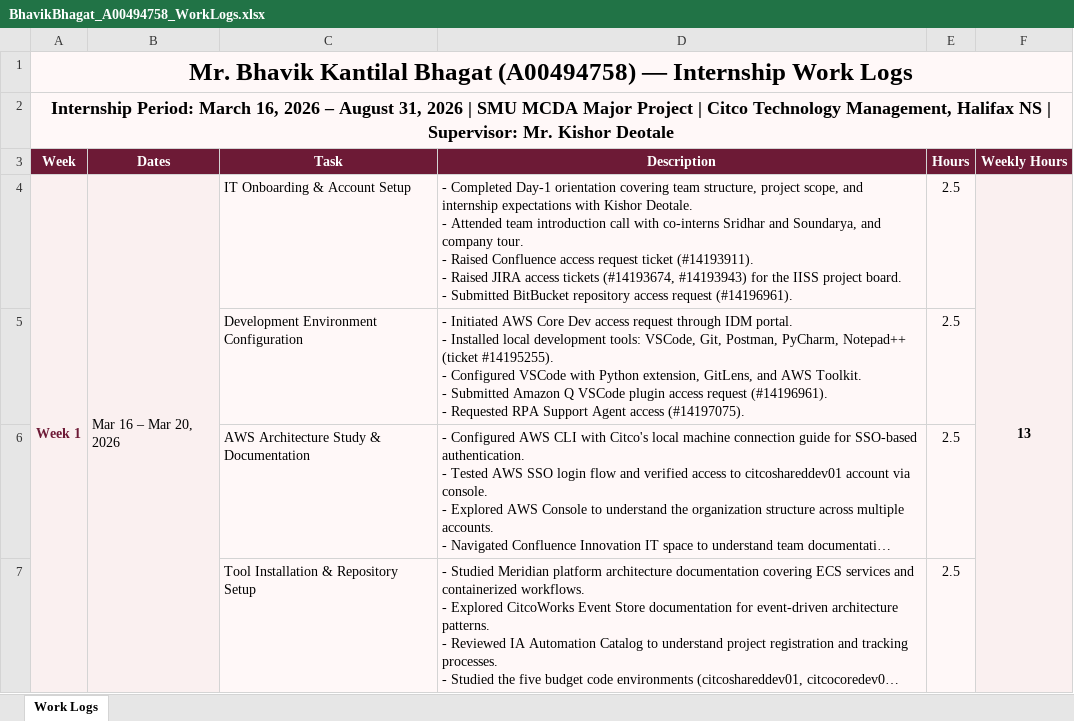
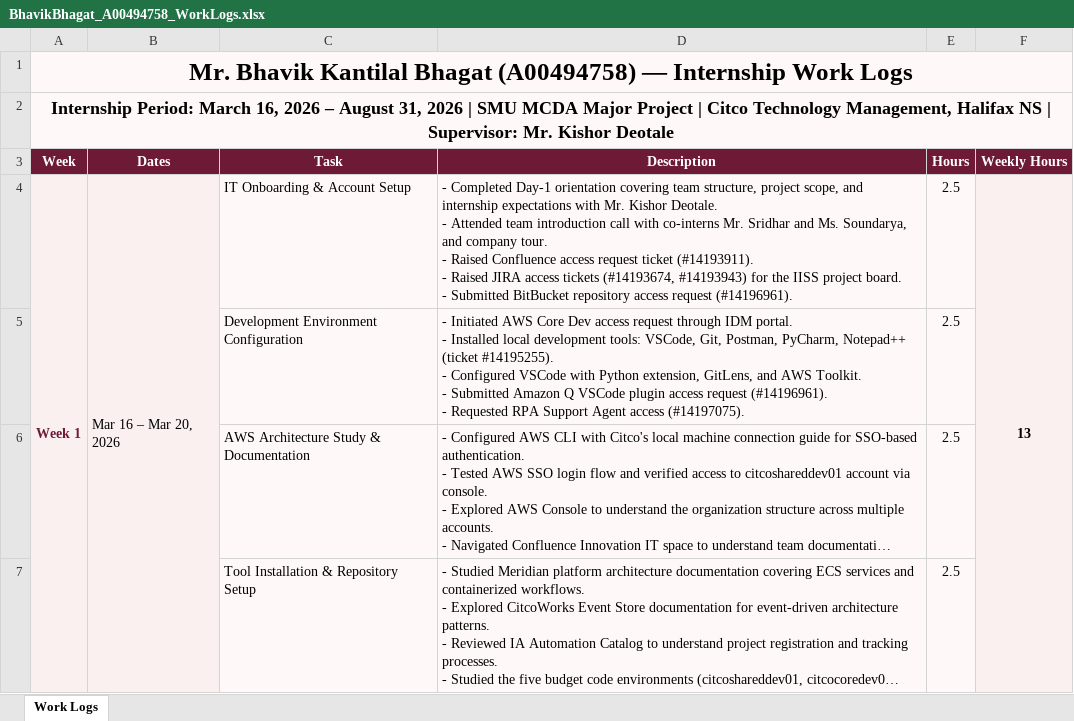
Before and after one commit to bhavik-knight/citco-ia-sre-mitacs-coop-smu-bk, an Excel workbook: output/BhavikBhagat_A00494758_WorkLogs.xlsx, sheet Work Logs, drawn as a sheet; only a part is shown; long unchanged cells end in …; values as stored, in another font and other column widths than the file's, no borders; ↵ is a line break in a cell; the diff covers the shown part only; the diff names each change by its address in the sheet, - before the commit and + after, or states it on an @@ line.

```diff
--- a/output/BhavikBhagat_A00494758_WorkLogs.xlsx (sheet Work Logs)
+++ b/output/BhavikBhagat_A00494758_WorkLogs.xlsx (sheet Work Logs)
-D4 (Description): …expectations with Kishor Deotale. ↵ - Attended team introduction call with co-interns Sridhar and Soundarya, and…
+D4 (Description): …expectations with Mr. Kishor Deotale. ↵ - Attended team introduction call with co-interns Mr. Sridhar and Ms. Soundarya, and…
```
Also changed, not shown: 6 edited cells elsewhere in this sheet, 6 other files.
